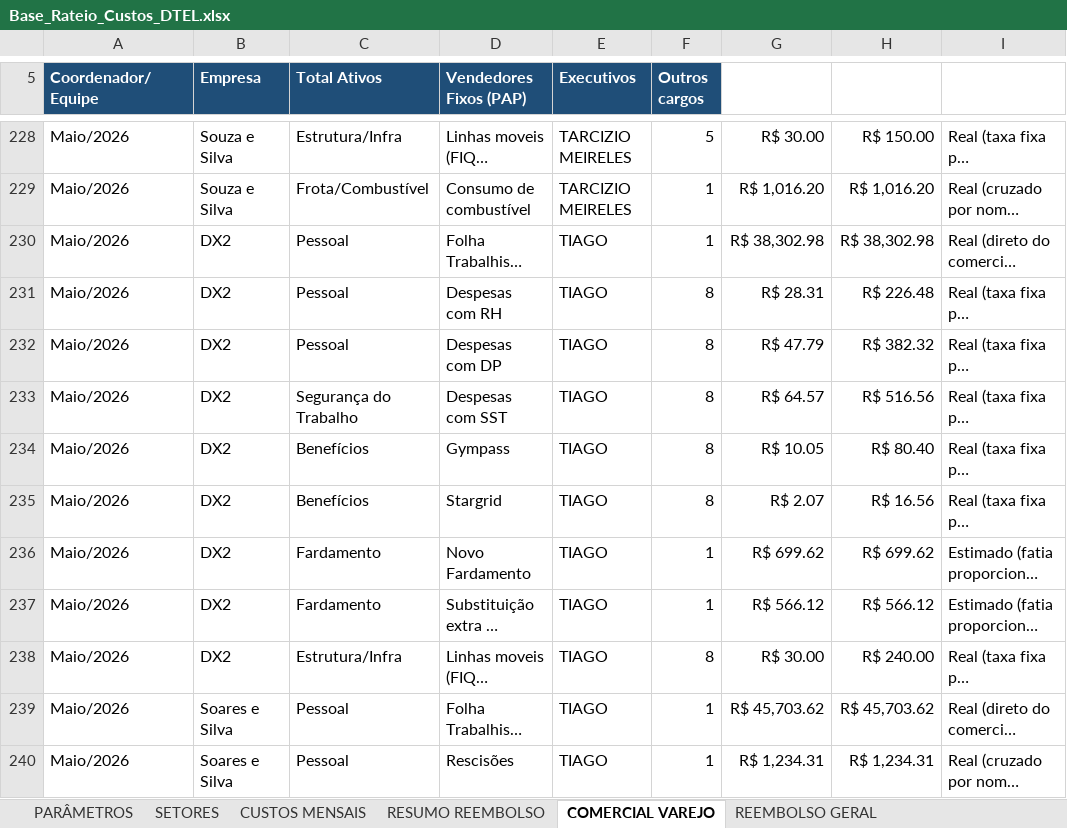
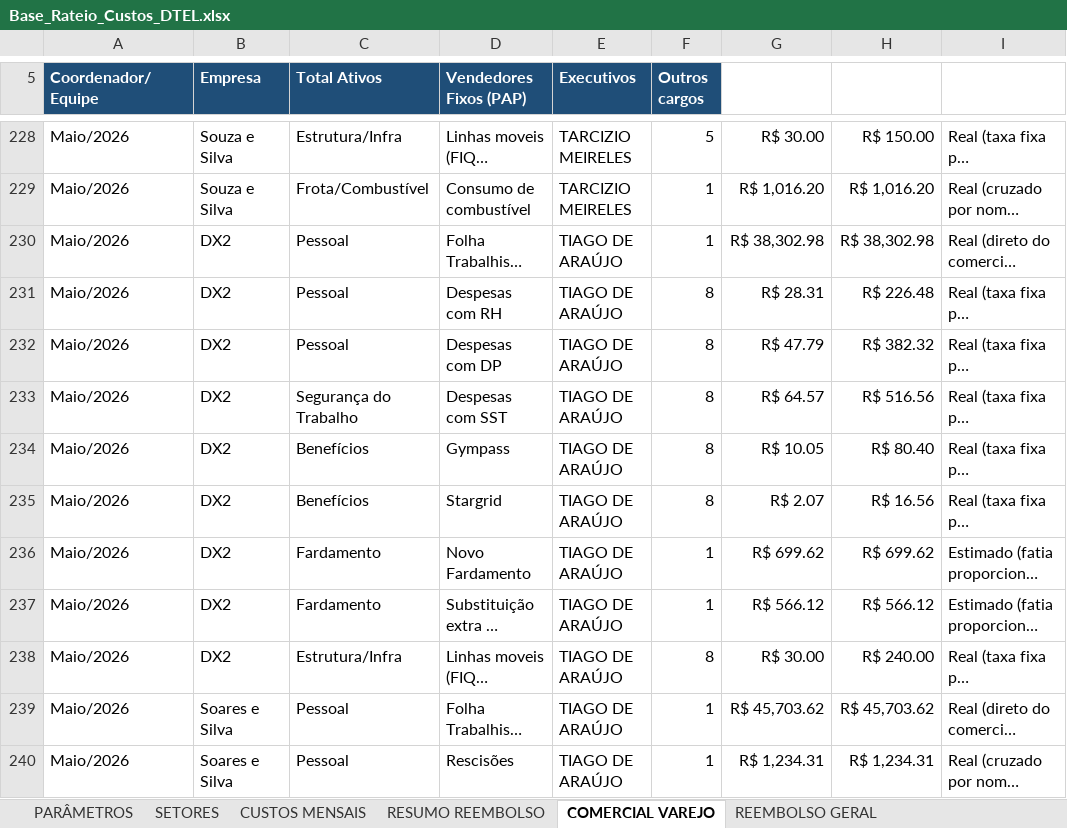
Before and after one commit to Deboradtelelecom/Base-dos-setores, an Excel workbook: dados-mensais/Base_Rateio_Custos_DTEL.xlsx, sheet COMERCIAL VAREJO, drawn as a sheet; only a part is shown, gaps mark what is left out; long unchanged cells end in …; values as stored, in another font and other column widths than the file's, no borders; the diff covers the shown part only; the diff names each change by its address in the sheet, - before the commit and + after, or states it on an @@ line.

```diff
--- a/dados-mensais/Base_Rateio_Custos_DTEL.xlsx (sheet COMERCIAL VAREJO)
+++ b/dados-mensais/Base_Rateio_Custos_DTEL.xlsx (sheet COMERCIAL VAREJO)
-E230:E240 (Executivos): TIAGO
+E230:E240 (Executivos): TIAGO DE ARAÚJO
```
Also changed, not shown: 88 edited cells elsewhere in this sheet, sheet REEMBOLSO GERAL, 3 other files.
